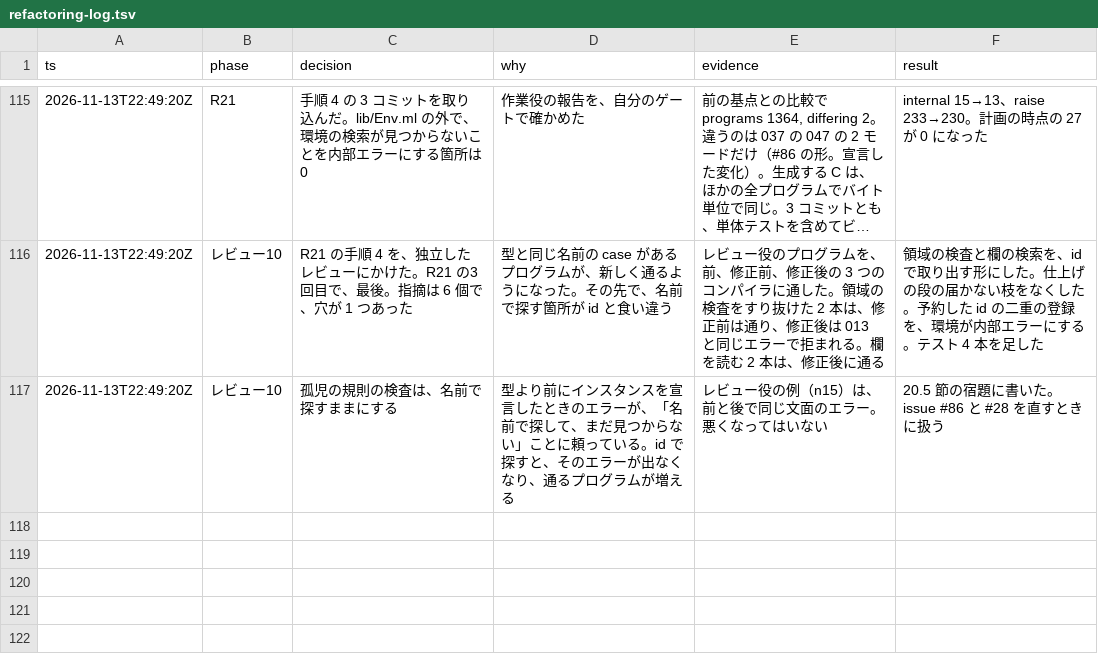
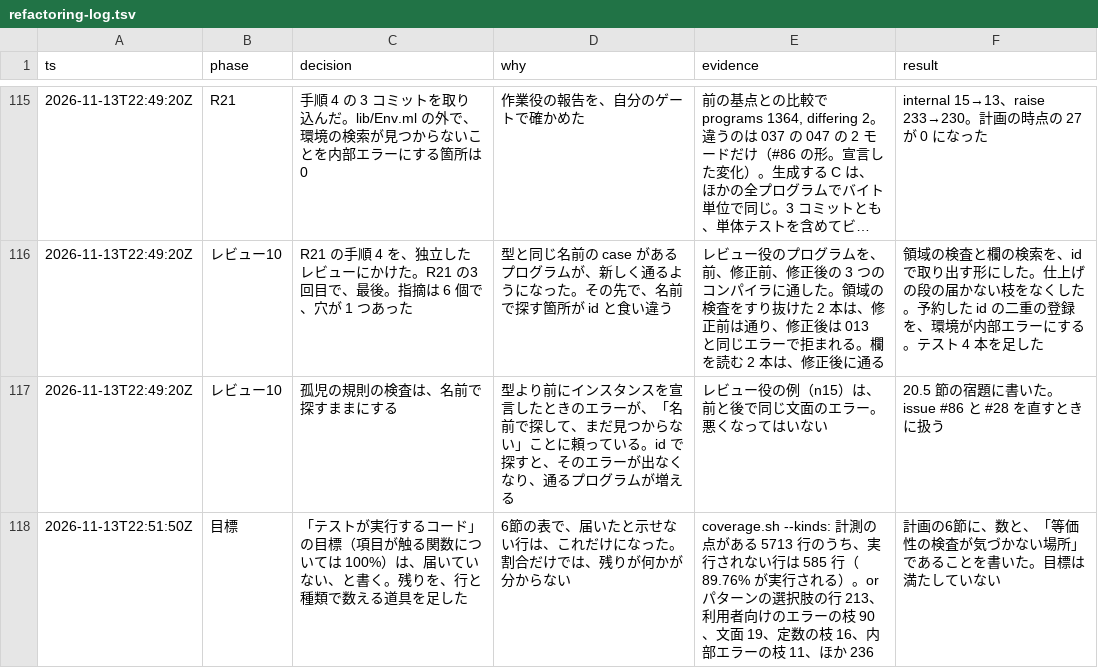
Before and after one commit to seiei-sogen/zustral, a TSV file: docs/refactoring-log.tsv, drawn as a sheet; only a part is shown, gaps mark what is left out; long unchanged cells end in …; the diff names each change by its address in the sheet, - before the commit and + after, or states it on an @@ line.

```diff
--- a/docs/refactoring-log.tsv
+++ b/docs/refactoring-log.tsv
+row 118: 2026-11-13T22:51:50Z | 目標 | 「テストが実行するコード」の目標（項目が触る関数については 100%）は、届いていない、と書く。残りを、行と種類で数える道具を足した | 6節の表で、届いたと示せない行は、これだけになった。割合だけでは、残りが何かが分からない | coverage.sh --kinds: 計測の点がある 5713 行のうち、実行されない行は 585 行（89.76% が実行される）。or パターンの選択肢の行 213、利用者向けのエラーの枝 90、文面 19、定数の枝 16、内部エラーの枝 11、ほか 236 | 計画の6節に、数と、「等価性の検査が気づかない場所」であることを書いた。目標は満たしていない
```
Also changed, not shown: 3 other files.
